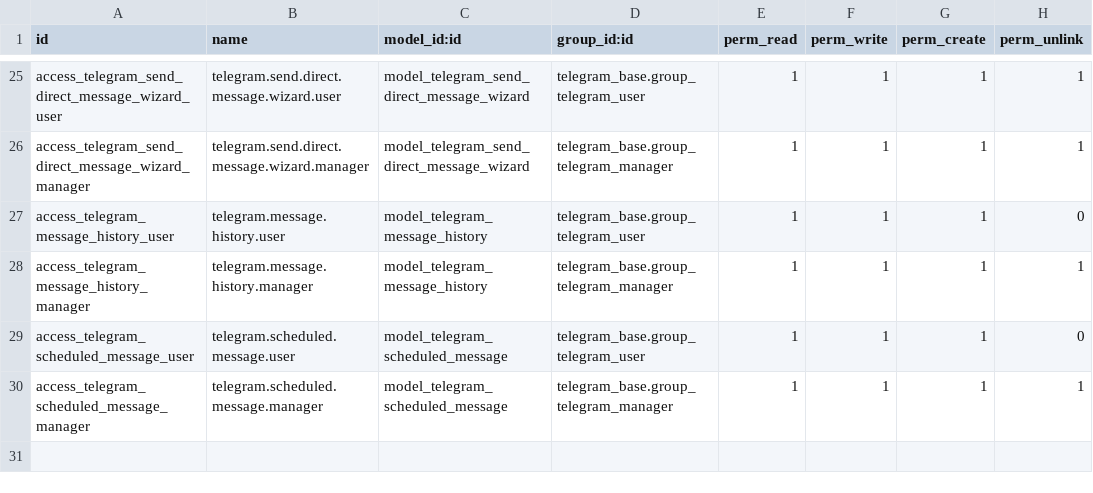
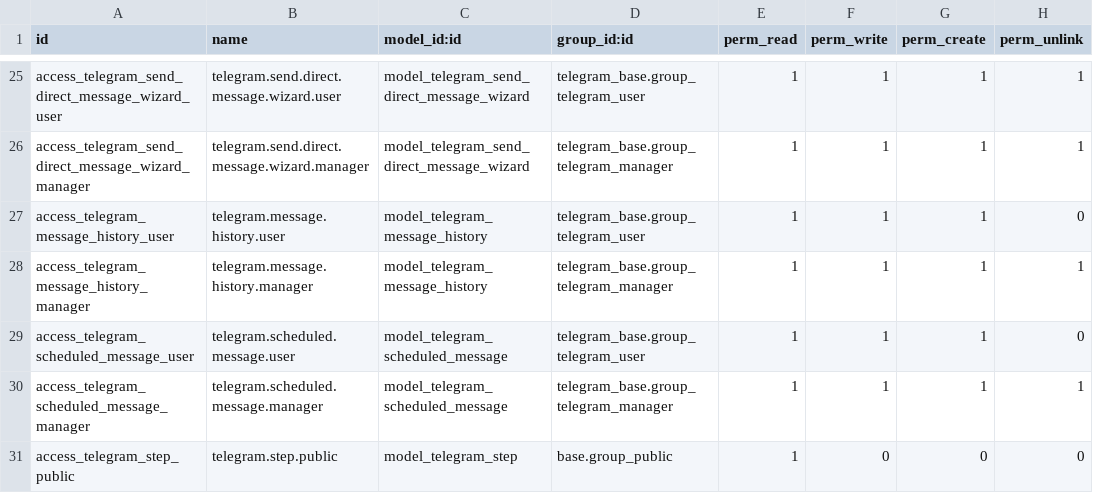
Before and after one commit to amirnano/odoo_tg_stars, a CSV file: security/ir.model.access.csv, drawn as a sheet; only a part is shown, gaps mark what is left out; the diff names each change by its address in the sheet, - before the commit and + after, or states it on an @@ line.

```diff
--- a/security/ir.model.access.csv
+++ b/security/ir.model.access.csv
+row 31: access_telegram_step_public | telegram.step.public | model_telegram_step | base.group_public | 1 | 0 | 0 | 0
```
Also changed, not shown: 1 other file.
